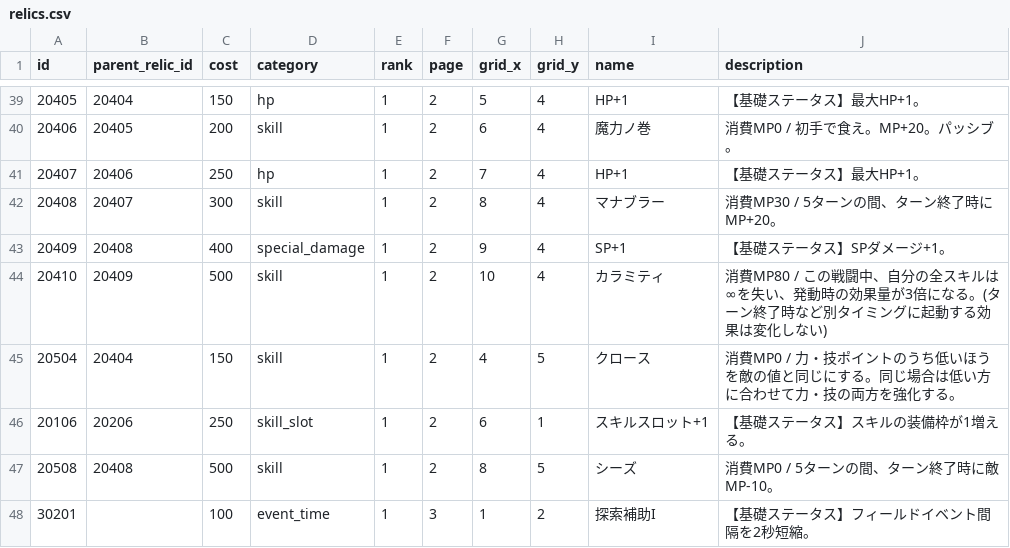
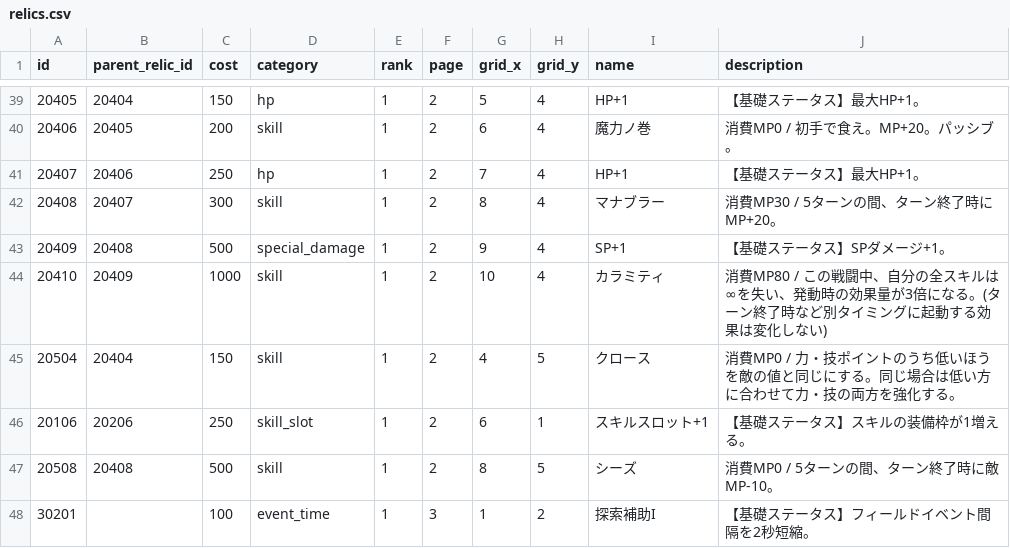
Before and after one commit to jyllsarta/stray-masterdata, a CSV file: seeds/relics.csv, drawn as a sheet; only a part is shown, gaps mark what is left out.

Commit message:
update by Masterdata Task 2021-05-12 20:39:12 +0900

```diff
--- a/seeds/relics.csv
+++ b/seeds/relics.csv
@@ -42,4 +42,4 @@ id,parent_relic_id,cost,category,rank,page,grid_x,grid_y,name,description
 20408,20407,300,skill,1,2,8,4,マナブラー,消費MP30 / 5ターンの間、ターン終了時にMP+20。
-20409,20408,400,special_damage,1,2,9,4,SP+1,【基礎ステータス】SPダメージ+1。
-20410,20409,500,skill,1,2,10,4,カラミティ,消費MP80 / この戦闘中、自分の全スキルは∞を失い、発動時の効果量が3倍になる。(ターン終了時など別タイミングに起動する効果は変化しない)
+20409,20408,500,special_damage,1,2,9,4,SP+1,【基礎ステータス】SPダメージ+1。
+20410,20409,1000,skill,1,2,10,4,カラミティ,消費MP80 / この戦闘中、自分の全スキルは∞を失い、発動時の効果量が3倍になる。(ターン終了時など別タイミングに起動する効果は変化しない)
 20504,20404,150,skill,1,2,4,5,クロース,消費MP0 / 力・技ポイントのうち低いほうを敵の値と同じにする。同じ場合は低い方に合わせて力・技の両方を強化する。
```
